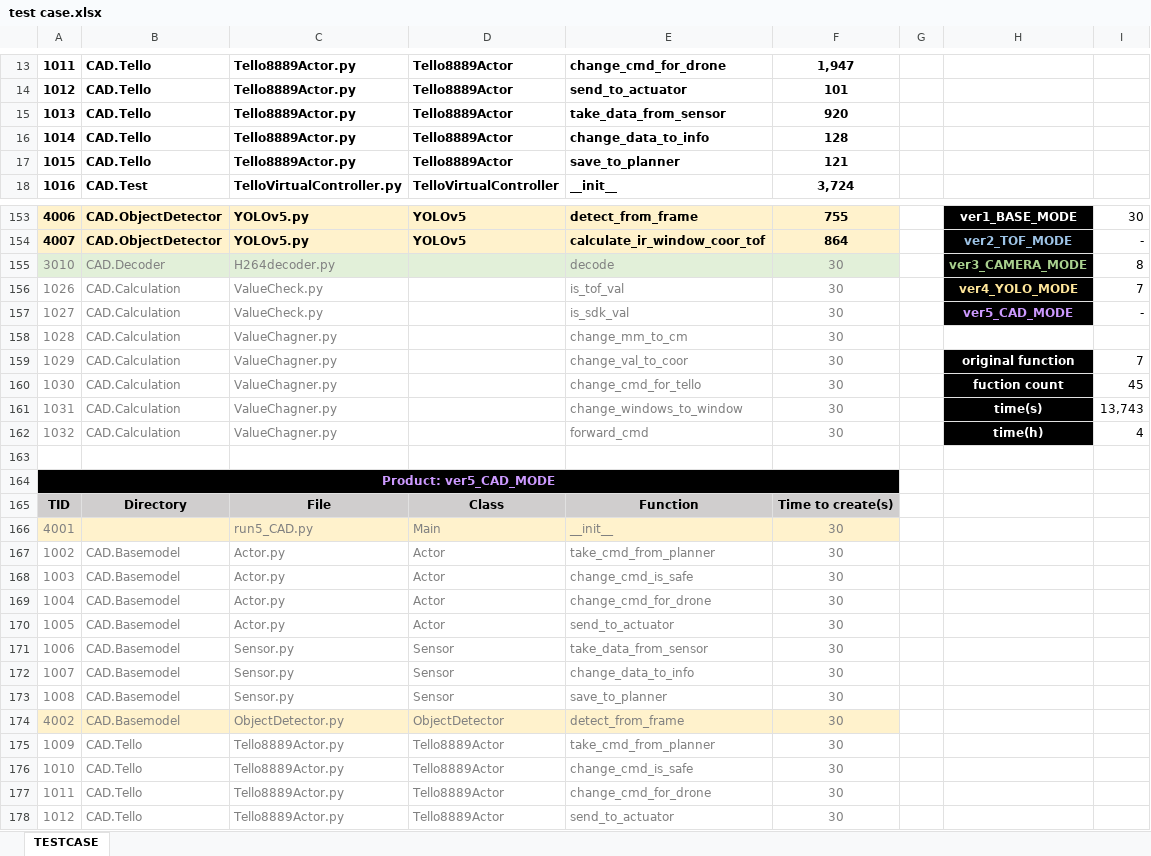
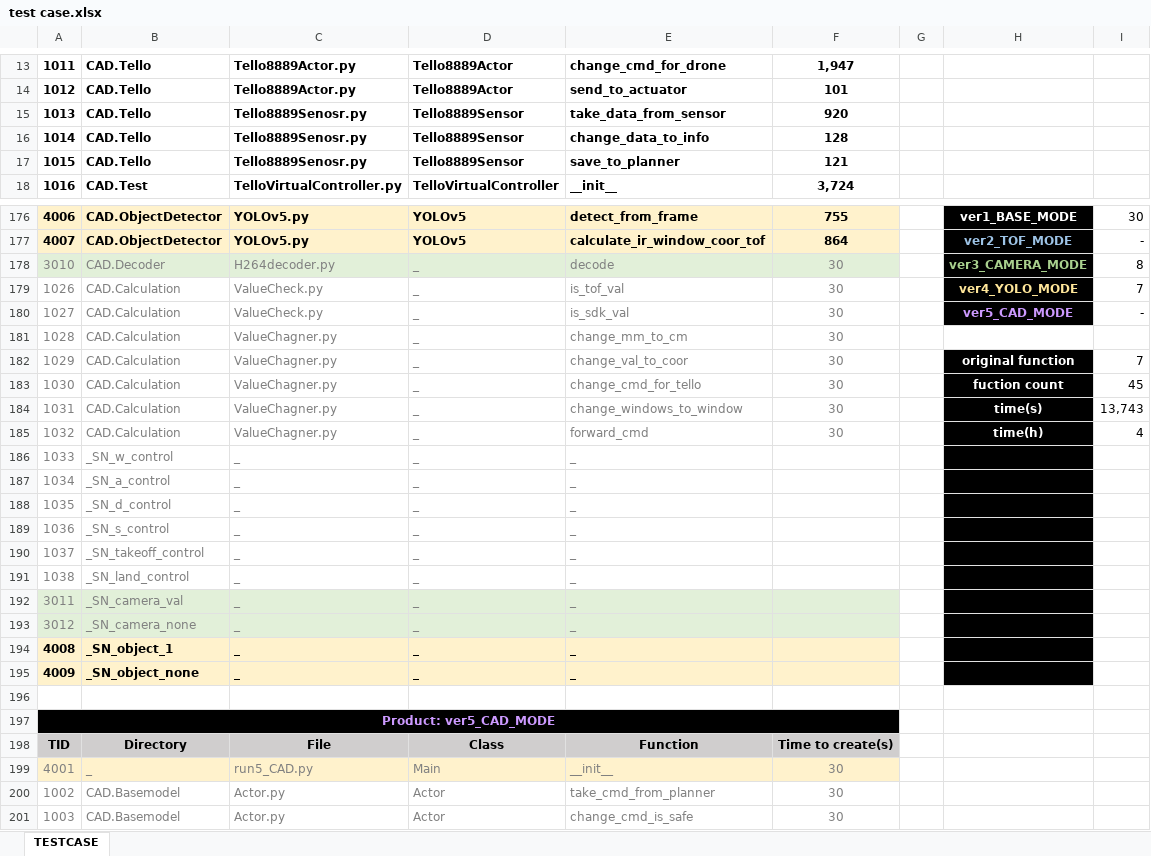
Before and after one commit to pilsujung/SD_SPL, an Excel workbook: test case.xlsx, sheet TESTCASE, drawn as a sheet; only a part is shown, gaps mark what is left out; the shorter side is filled out with more unchanged rows; values as stored, in another font and other column widths than the file's, no borders; addresses are those after the commit; the diff covers the shown part only; the diff names each change by its address in the sheet, - before the commit and + after, or states it on an @@ line.

Commit message:
add testcase

```diff
--- a/test case.xlsx (sheet TESTCASE)
+++ b/test case.xlsx (sheet TESTCASE)
-C15:C17: Tello8889Actor.py
+C15:C17: Tello8889Senosr.py
-D15:D17: Tello8889Actor
+D15:D17: Tello8889Sensor
-D178:D185: (empty)
+D178:D185: _
+row 186: 1033 | _SN_w_control | _ | _ | _
+row 187: 1034 | _SN_a_control | _ | _ | _
+row 188: 1035 | _SN_d_control | _ | _ | _
+row 189: 1036 | _SN_s_control | _ | _ | _
+row 190: 1037 | _SN_takeoff_control | _ | _ | _
+row 191: 1038 | _SN_land_control | _ | _ | _
+row 192: 3011 | _SN_camera_val | _ | _ | _
+row 193: 3012 | _SN_camera_none | _ | _ | _
+row 194: 4008 | _SN_object_1 | _ | _ | _
+row 195: 4009 | _SN_object_none | _ | _ | _
-B199: (empty)
+B199: _
```
Also changed, not shown: 36 added rows, 4 removed rows, 73 edited cells and cell formats elsewhere in this sheet, formulas that keep their value, 5 other files.
